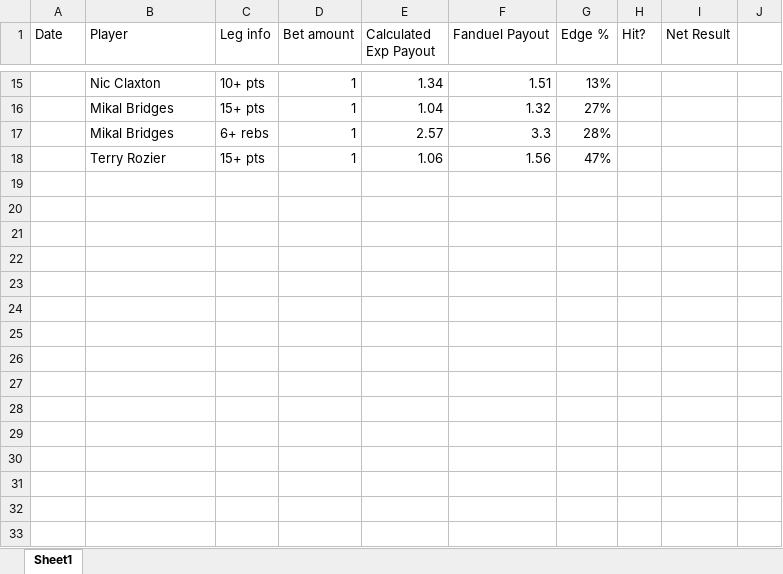
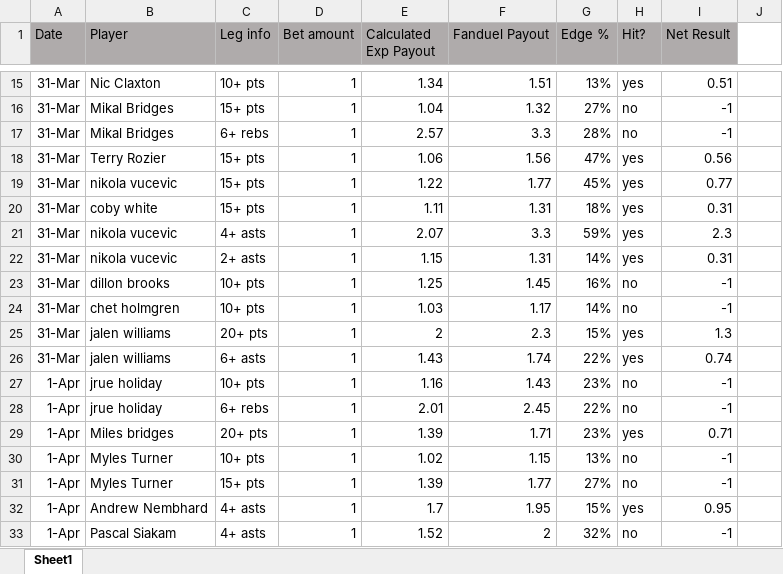
Before and after one commit to jami3lee887/beating-the-books, an Excel workbook: Bet Stamps.xlsx, sheet Sheet1, drawn as a sheet; only a part is shown, gaps mark what is left out; values as stored, in another font and other column widths than the file's, no borders; the diff covers the shown part only; the diff names each change by its address in the sheet, - before the commit and + after, or states it on an @@ line.

```diff
--- a/Bet Stamps.xlsx (sheet Sheet1)
+++ b/Bet Stamps.xlsx (sheet Sheet1)
-A1:I1 fill: none
+A1:I1 fill: #AFABAB
-A15:A18 (Date): (empty)
+A15:A18 (Date): 31-Mar
-H15 (Hit?): (empty)
+H15 (Hit?): yes
-I15 (Net Result): (empty)
+I15 (Net Result): 0.51
-H16:H17 (Hit?): (empty)
+H16:H17 (Hit?): no
-I16:I17 (Net Result): (empty)
+I16:I17 (Net Result): -1
-H18 (Hit?): (empty)
+H18 (Hit?): yes
-I18 (Net Result): (empty)
+I18 (Net Result): 0.56
+row 19: 31-Mar | nikola vucevic | 15+ pts | 1 | 1.22 | 1.77 | 45% | yes | 0.77
+row 20: 31-Mar | coby white | 15+ pts | 1 | 1.11 | 1.31 | 18% | yes | 0.31
+row 21: 31-Mar | nikola vucevic | 4+ asts | 1 | 2.07 | 3.3 | 59% | yes | 2.3
+row 22: 31-Mar | nikola vucevic | 2+ asts | 1 | 1.15 | 1.31 | 14% | yes | 0.31
+row 23: 31-Mar | dillon brooks | 10+ pts | 1 | 1.25 | 1.45 | 16% | no | -1
+row 24: 31-Mar | chet holmgren | 10+ pts | 1 | 1.03 | 1.17 | 14% | no | -1
+row 25: 31-Mar | jalen williams | 20+ pts | 1 | 2 | 2.3 | 15% | yes | 1.3
+row 26: 31-Mar | jalen williams | 6+ asts | 1 | 1.43 | 1.74 | 22% | yes | 0.74
+row 27: 1-Apr | jrue holiday | 10+ pts | 1 | 1.16 | 1.43 | 23% | no | -1
+row 28: 1-Apr | jrue holiday | 6+ rebs | 1 | 2.01 | 2.45 | 22% | no | -1
+row 29: 1-Apr | Miles bridges | 20+ pts | 1 | 1.39 | 1.71 | 23% | yes | 0.71
+row 30: 1-Apr | Myles Turner | 10+ pts | 1 | 1.02 | 1.15 | 13% | no | -1
+row 31: 1-Apr | Myles Turner | 15+ pts | 1 | 1.39 | 1.77 | 27% | no | -1
+row 32: 1-Apr | Andrew Nembhard | 4+ asts | 1 | 1.7 | 1.95 | 15% | yes | 0.95
+row 33: 1-Apr | Pascal Siakam | 4+ asts | 1 | 1.52 | 2 | 32% | no | -1
```
Also changed, not shown: 22 added rows, 4 removed rows and 33 edited cells elsewhere in this sheet, 2 other files.
